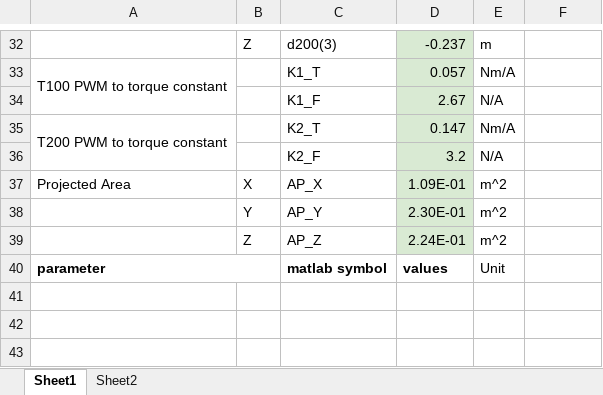
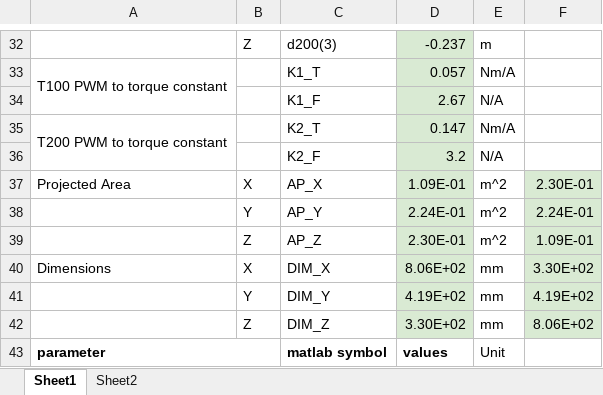
Before and after one commit to ubc-subbots/Simulations, an Excel workbook: parameters2.xlsx, sheet Sheet1, drawn as a sheet; only a part is shown, gaps mark what is left out; values as stored, in another font and other column widths than the file's, no borders; the diff names each change by its address in the sheet, - before the commit and + after, or states it on an @@ line.

Commit message:
Update model's physical parameters

```diff
--- a/parameters2.xlsx (sheet Sheet1)
+++ b/parameters2.xlsx (sheet Sheet1)
-F37: (empty)
+F37: 2.30E-01
-F37:F39 fill: none
+F37:F39 fill: #D9EAD3
-D38: 2.30E-01
+D38: 2.24E-01
-F38: (empty)
+F38: 2.24E-01
-D39: 2.24E-01
+D39: 2.30E-01
-F39: (empty)
+F39: 1.09E-01
+row 40: Dimensions | X | DIM_X | 8.06E+02 | mm | 3.30E+02
+row 41:  | Y | DIM_Y | 4.19E+02 | mm | 4.19E+02
+row 42:  | Z | DIM_Z | 3.30E+02 | mm | 8.06E+02
```
Also changed, not shown: 1 other file.
